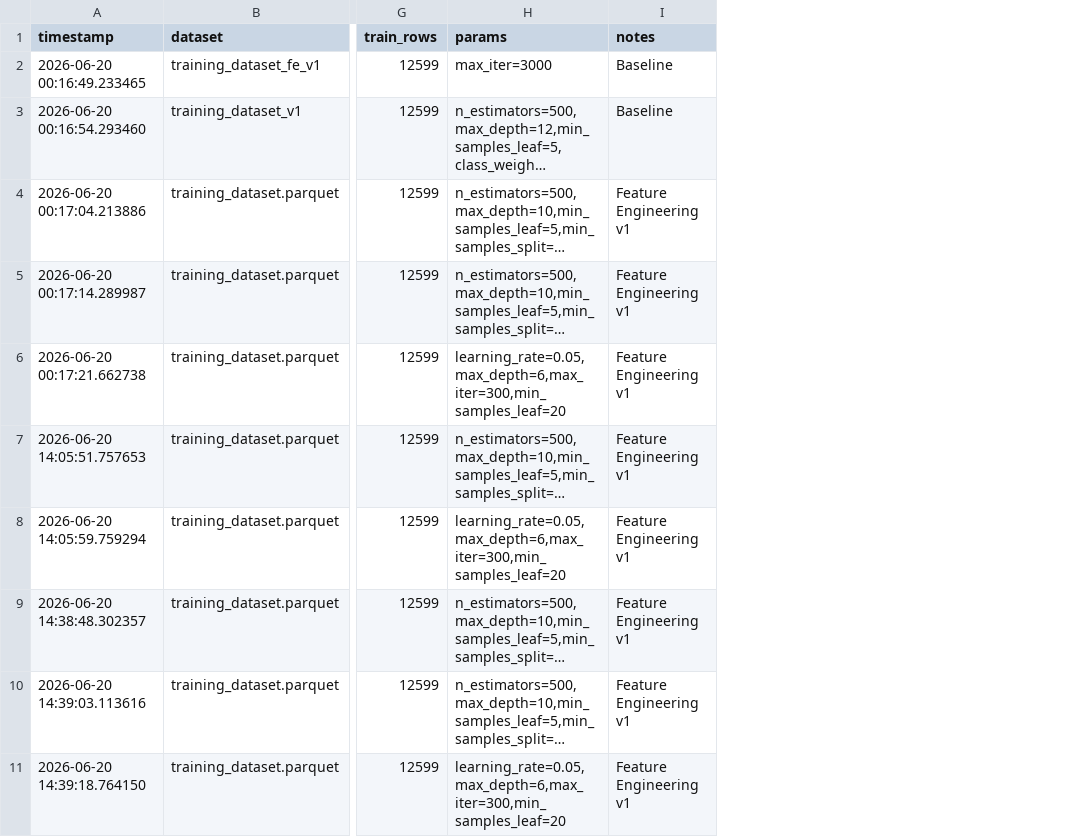
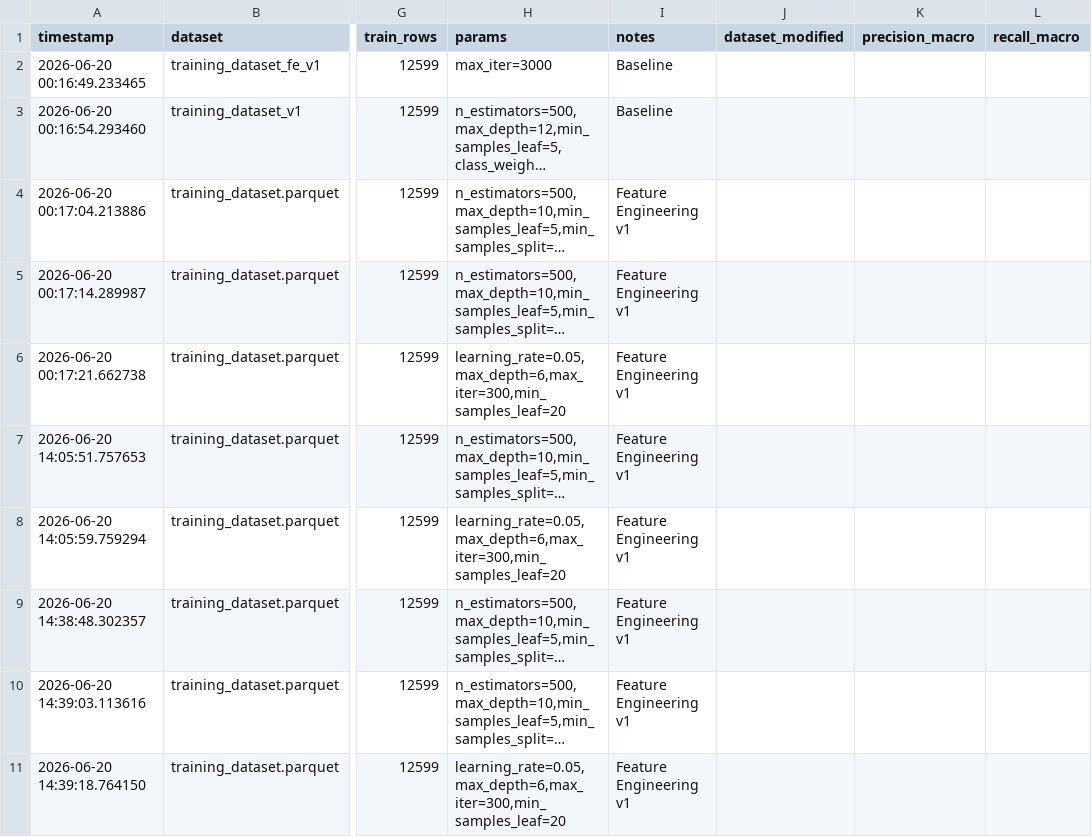
Before and after one commit to ecanunez/ML-en-Produccion, a CSV file: src/reports/experiment_log.csv, drawn as a sheet; only a part is shown, gaps mark what is left out; long unchanged cells end in …; the diff covers the shown part only; the diff names each change by its address in the sheet, - before the commit and + after, or states it on an @@ line.

```diff
--- a/src/reports/experiment_log.csv
+++ b/src/reports/experiment_log.csv
+column J (dataset_modified), empty
+column K (precision_macro), empty
+column L (recall_macro), empty
```
Also changed, not shown: 4 added rows elsewhere in this file, 19 other files.
